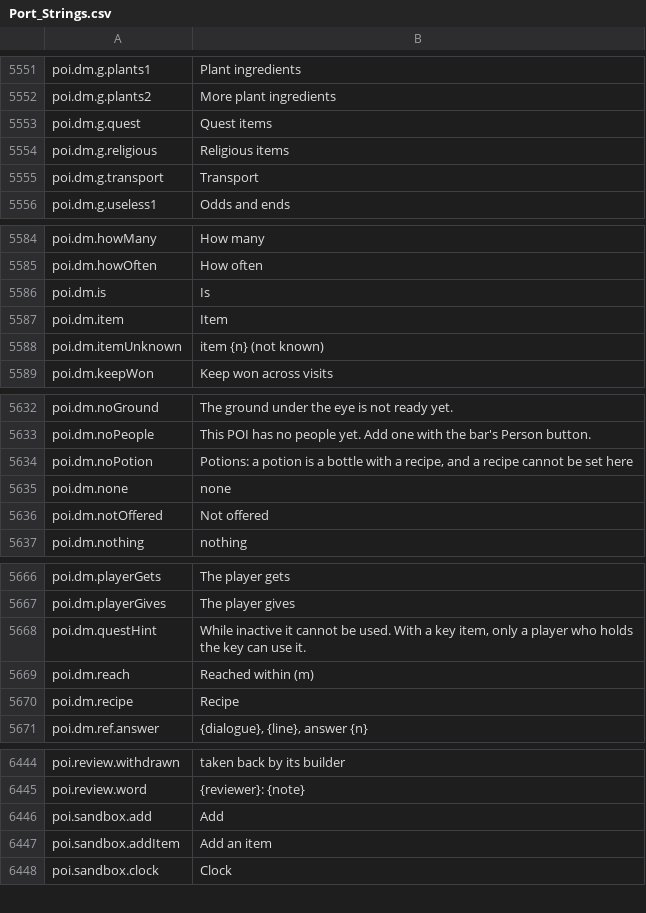
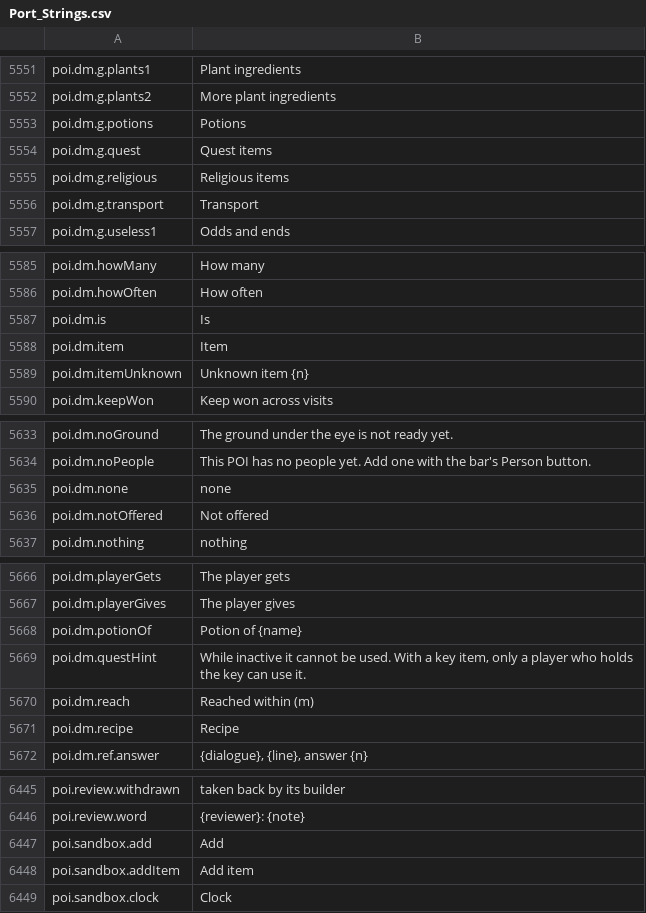
Before and after one commit to Killbow/bunnyfall, a CSV file: locales/en/Port_Strings.csv, drawn as a sheet; only a part is shown, gaps mark what is left out.

Commit message:
POI editor: Offer potions by name in the item picker
For potions, the item picker offered only an empty Glass Bottle, which players received as a Potion of Unknown Powers, and a Potion Recipe sheet that taught nothing. It now offers the game's 20 potions by name, and POIs that already use a bottle or a sheet keep them.

```diff
--- a/locales/en/Port_Strings.csv
+++ b/locales/en/Port_Strings.csv
@@ -5552,2 +5552,3 @@ poi.dm.g.plants1,"Plant ingredients"
 poi.dm.g.plants2,"More plant ingredients"
+poi.dm.g.potions,"Potions"
 poi.dm.g.quest,"Quest items"
@@ -5587,3 +5588,3 @@ poi.dm.is,"Is"
 poi.dm.item,"Item"
-poi.dm.itemUnknown,"item {n} (not known)"
+poi.dm.itemUnknown,"Unknown item {n}"
 poi.dm.keepWon,"Keep won across visits"
@@ -5633,3 +5634,2 @@ poi.dm.noGround,"The ground under the eye is not ready yet."
 poi.dm.noPeople,"This POI has no people yet. Add one with the bar's Person button."
-poi.dm.noPotion,"Potions: a potion is a bottle with a recipe, and a recipe cannot be set here"
 poi.dm.none,"none"
@@ -5667,2 +5667,3 @@ poi.dm.playerGets,"The player gets"
 poi.dm.playerGives,"The player gives"
+poi.dm.potionOf,"Potion of {name}"
 poi.dm.questHint,"While inactive it cannot be used. With a key item, only a player who holds the key can use it."
@@ -6446,3 +6447,3 @@ poi.review.word,"{reviewer}: {note}"
 poi.sandbox.add,"Add"
-poi.sandbox.addItem,"Add an item"
+poi.sandbox.addItem,"Add item"
 poi.sandbox.clock,"Clock"
```
Also changed, not shown: 9 other files.
